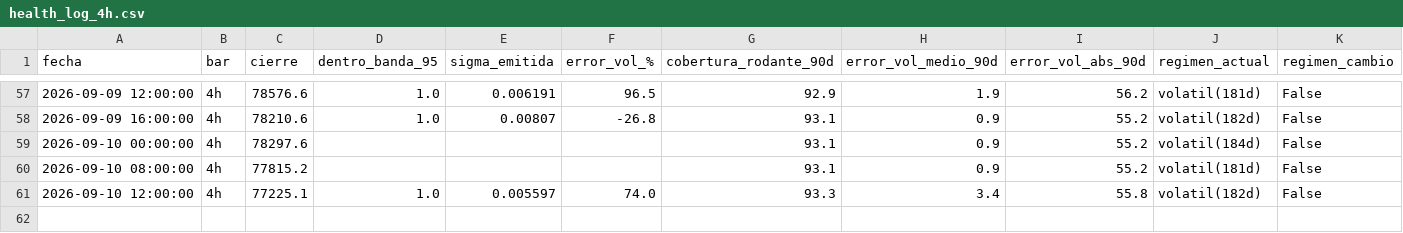
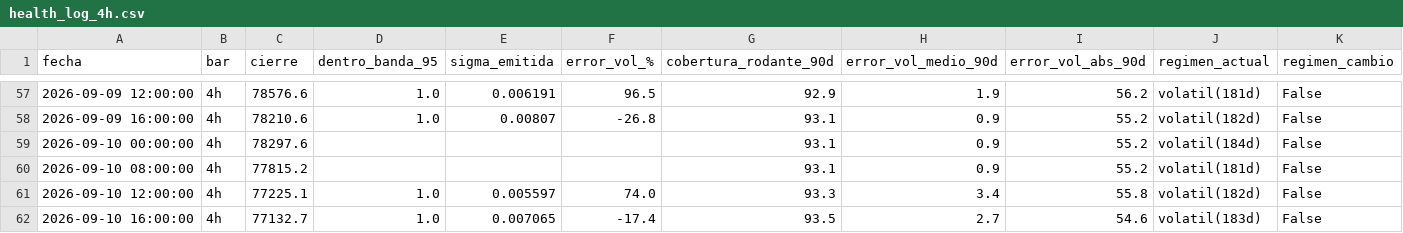
Before and after one commit to jwhinds74/btc-risk-bands, a CSV file: monitoring/health_log_4h.csv, drawn as a sheet; only a part is shown, gaps mark what is left out; rows hold the shown columns only; the diff names each change by its address in the sheet, - before the commit and + after, or states it on an @@ line.

Commit message:
monitor 4h: 2026-09-10 22:26

```diff
--- a/monitoring/health_log_4h.csv
+++ b/monitoring/health_log_4h.csv
+row 62: 2026-09-10 16:00:00 | 4h | 77132.7 | 1.0 | 0.007065 | -17.4 | 93.5 | 2.7 | 54.6 | volatil(183d) | False
```
Also changed, not shown: btc_ohlcv_cache_4h.csv, 2 other files.
